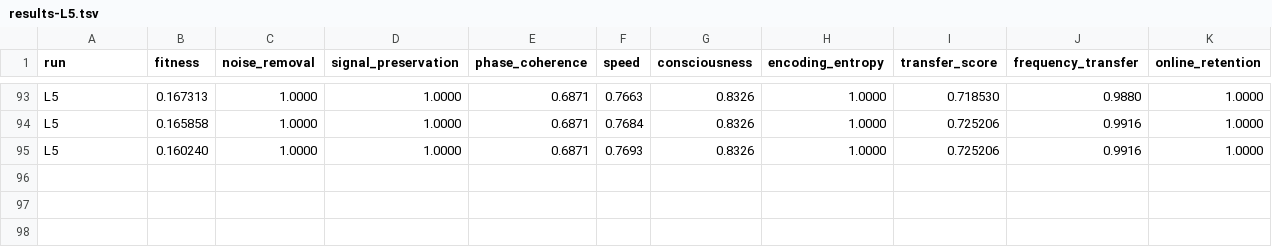
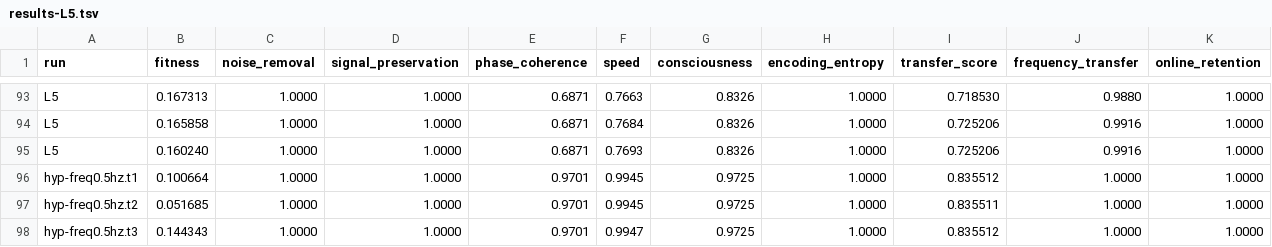
Before and after one commit to NickFlach/kannaka-memory, a TSV file: experiments/results-L5.tsv, drawn as a sheet; only a part is shown, gaps mark what is left out; rows hold the shown columns only; the diff names each change by its address in the sheet, - before the commit and + after, or states it on an @@ line.

```diff
--- a/experiments/results-L5.tsv
+++ b/experiments/results-L5.tsv
+row 96: hyp-freq0.5hz.t1 | 0.100664 | 1.0000 | 1.0000 | 0.9701 | 0.9945 | 0.9725 | 1.0000 | 0.835512 | 1.0000 | 1.0000
+row 97: hyp-freq0.5hz.t2 | 0.051685 | 1.0000 | 1.0000 | 0.9701 | 0.9945 | 0.9725 | 1.0000 | 0.835511 | 1.0000 | 1.0000
+row 98: hyp-freq0.5hz.t3 | 0.144343 | 1.0000 | 1.0000 | 0.9701 | 0.9947 | 0.9725 | 1.0000 | 0.835512 | 1.0000 | 1.0000
```
Also changed, not shown: 2 other files.
